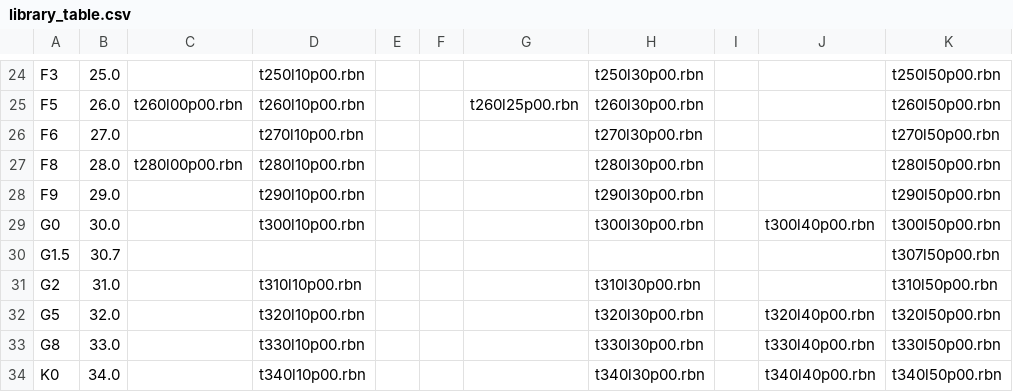
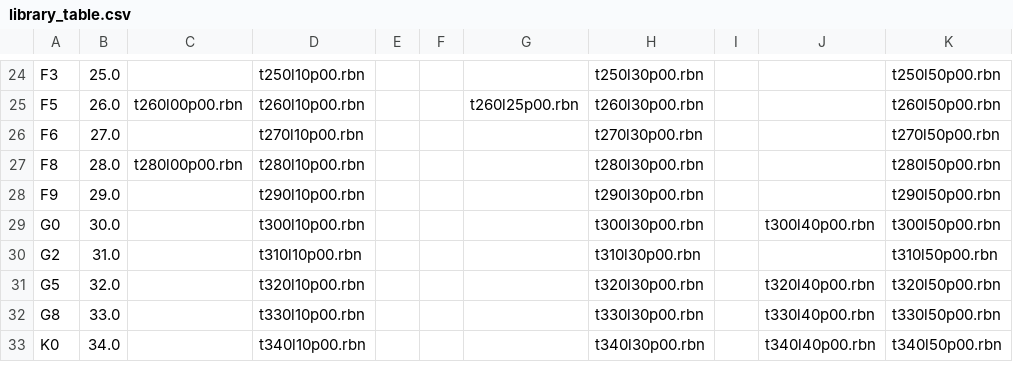
Before and after one commit to eas342/mkclassfication_viewer, a CSV file: prog_data/library_table.csv, drawn as a sheet; only a part is shown, gaps mark what is left out; the diff names each change by its address in the sheet, - before the commit and + after, or states it on an @@ line.

Commit message:
got rid of the G1.5 spectrum so it's easier to show a measured spectrum between G0 & G2 or G2 & G5

```diff
--- a/prog_data/library_table.csv
+++ b/prog_data/library_table.csv
-row 30: G1.5 | 30.7 |  |  |  |  |  |  |  |  | t307l50p00.rbn
```
